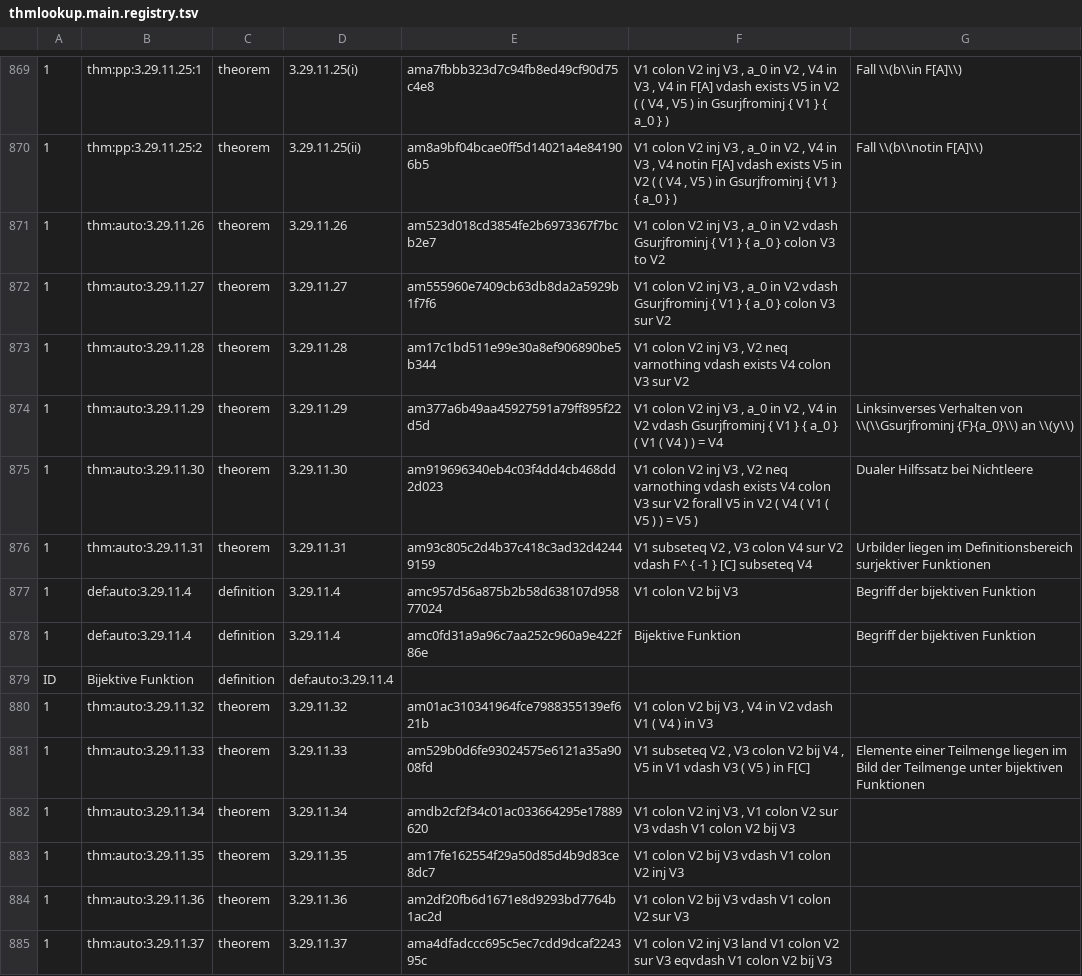
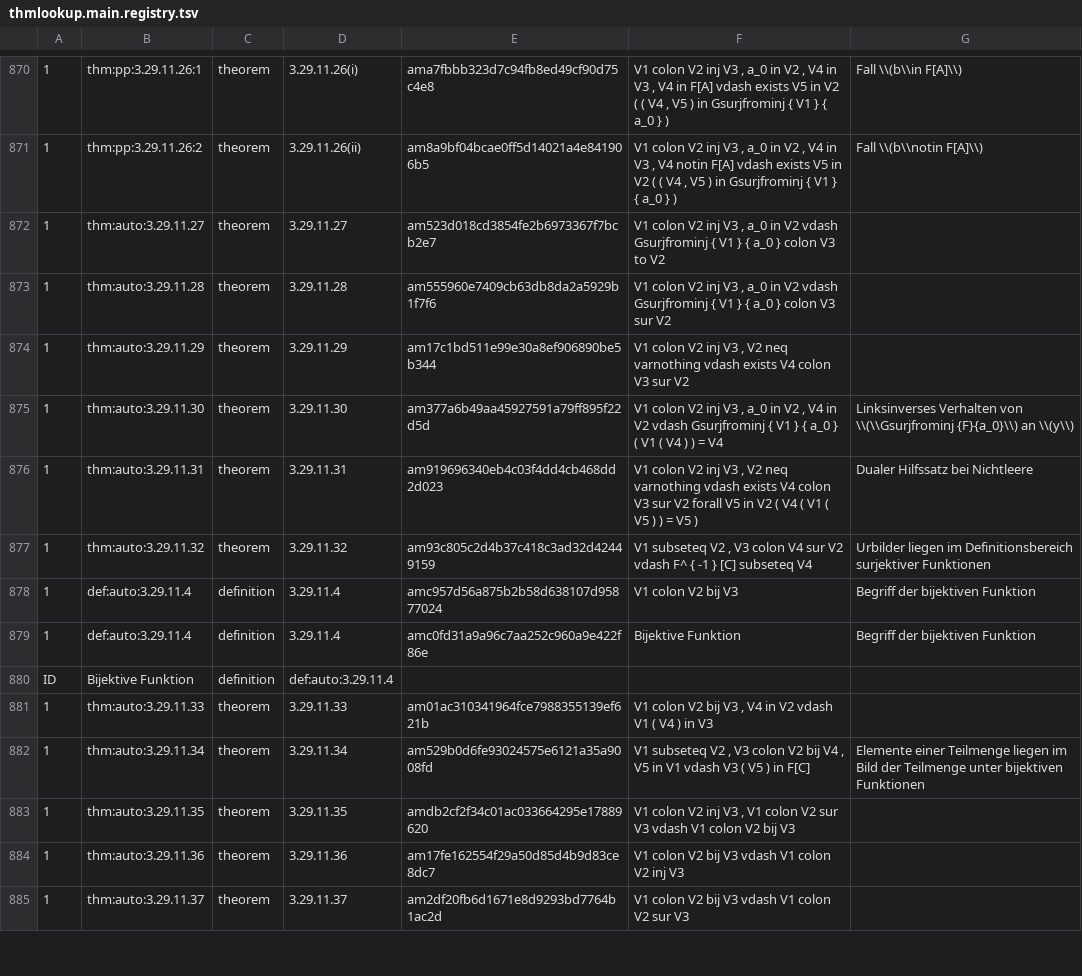
Before and after one commit to Losbarthos/Die-Grundlagen-der-Mathematik, a TSV file: thmlookup.main.registry.tsv, drawn as a sheet; only a part is shown, gaps mark what is left out; removed rows and columns are numbered as before the commit, all else as after; the diff covers the shown part only; the diff names each change by its address in the sheet, - before the commit and + after, or states it on an @@ line.

```diff
--- a/thmlookup.main.registry.tsv
+++ b/thmlookup.main.registry.tsv
-B870: thm:pp:3.29.11.25:1
+B870: thm:pp:3.29.11.26:1
-D870: 3.29.11.25(i)
+D870: 3.29.11.26(i)
-B871: thm:pp:3.29.11.25:2
+B871: thm:pp:3.29.11.26:2
-D871: 3.29.11.25(ii)
+D871: 3.29.11.26(ii)
-row 871: 1 | thm:auto:3.29.11.26 | theorem | 3.29.11.26 | am523d018cd3854fe2b6973367f7bcb2e7 | V1 colon V2 inj V3 , a_0 in V2 vdash Gsurjfrominj { V1 } { a_0 } colon V3 to V2
-E872: am555960e7409cb63db8da2a5929b1f7f6
+E872: am523d018cd3854fe2b6973367f7bcb2e7
-F872: …colon V3 sur V2
+F872: …colon V3 to V2
-E873: am17c1bd511e99e30a8ef906890be5b344
+E873: am555960e7409cb63db8da2a5929b1f7f6
-F873: …V3 , V2 neq varnothing vdash exists V4 colon V3…
+F873: …V3 , a_0 in V2 vdash Gsurjfrominj { V1 } { a_0 } colon V3…
-E874: am377a6b49aa45927591a79ff895f22d5d
+E874: am17c1bd511e99e30a8ef906890be5b344
-F874: …V3 , a_0 in V2 , V4 in V2 vdash Gsurjfrominj { V1 } { a_0 } ( V1 ( V4 ) ) = V4
+F874: …V3 , V2 neq varnothing vdash exists V4 colon V3 sur V2
-G874: Linksinverses Verhalten von \\(\\Gsurjfrominj {F}{a_0}\\) an \\(y\\)
+G874: (empty)
-E875: am919696340eb4c03f4dd4cb468dd2d023
+E875: am377a6b49aa45927591a79ff895f22d5d
-F875: …V3 , V2 neq varnothing vdash exists V4 colon V3 sur V2 forall V5 in V2 ( V4 ( V1 ( V5 ) ) = V5 )
+F875: …V3 , a_0 in V2 , V4 in V2 vdash Gsurjfrominj { V1 } { a_0 } ( V1 ( V4 ) ) = V4
-G875: Dualer Hilfssatz bei Nichtleere
+G875: Linksinverses Verhalten von \\(\\Gsurjfrominj {F}{a_0}\\) an \\(y\\)
-E876: am93c805c2d4b37c418c3ad32d42449159
+E876: am919696340eb4c03f4dd4cb468dd2d023
-F876: V1 subseteq V2 , V3 colon V4 sur V2 vdash F^ { -1 } [C] subseteq V4
+F876: V1 colon V2 inj V3 , V2 neq varnothing vdash exists V4 colon V3 sur V2 forall V5 in V2 ( V4 ( V1 ( V5 ) ) = V5 )
-G876: Urbilder liegen im Definitionsbereich surjektiver Funktionen
+G876: Dualer Hilfssatz bei Nichtleere
+row 877: 1 | thm:auto:3.29.11.32 | theorem | 3.29.11.32 | am93c805c2d4b37c418c3ad32d42449159 | V1 subseteq V2 , V3 colon V4 sur V2 vdash F^ { -1 } [C] subseteq V4 | Urbilder liegen im Definitionsbereich surjektiver Funktionen
-row 880: 1 | thm:auto:3.29.11.32 | theorem | 3.29.11.32 | am01ac310341964fce7988355139ef621b | V1 colon V2 bij V3 , V4 in V2 vdash V1 ( V4 ) in V3
-E881: am529b0d6fe93024575e6121a35a9008fd
+E881: am01ac310341964fce7988355139ef621b
-F881: V1 subseteq V2 , V3 colon V2 bij V4 , V5 in V1 vdash V3 ( V5 ) in F[C]
+F881: V1 colon V2 bij V3 , V4 in V2 vdash V1 ( V4 ) in V3
-G881: Elemente einer Teilmenge liegen im Bild der Teilmenge unter bijektiven Funktionen
+G881: (empty)
-E882: amdb2cf2f34c01ac033664295e17889620
+E882: am529b0d6fe93024575e6121a35a9008fd
-F882: V1 colon V2 inj V3 , V1 colon V2 sur V3 vdash V1 colon V2 bij V3
+F882: V1 subseteq V2 , V3 colon V2 bij V4 , V5 in V1 vdash V3 ( V5 ) in F[C]
-G882: (empty)
+G882: Elemente einer Teilmenge liegen im Bild der Teilmenge unter bijektiven Funktionen
-E883: am17fe162554f29a50d85d4b9d83ce8dc7
+E883: amdb2cf2f34c01ac033664295e17889620
-F883: …colon V2 bij V3 vdash V1 colon V2 inj V3
+F883: …colon V2 inj V3 , V1 colon V2 sur V3 vdash V1 colon V2 bij V3
-E884: am2df20fb6d1671e8d9293bd7764b1ac2d
+E884: am17fe162554f29a50d85d4b9d83ce8dc7
-F884: V1 colon V2 bij V3 vdash V1 colon V2 sur V3
+F884: V1 colon V2 bij V3 vdash V1 colon V2 inj V3
-E885: ama4dfadccc695c5ec7cdd9dcaf224395c
+E885: am2df20fb6d1671e8d9293bd7764b1ac2d
-F885: …colon V2 inj V3 land V1 colon V2 sur V3 eqvdash V1 colon V2 bij V3
+F885: …colon V2 bij V3 vdash V1 colon V2 sur V3
```
Also changed, not shown: 5 added rows, 3 removed rows and 61 edited cells elsewhere in this file, 6 other files.
